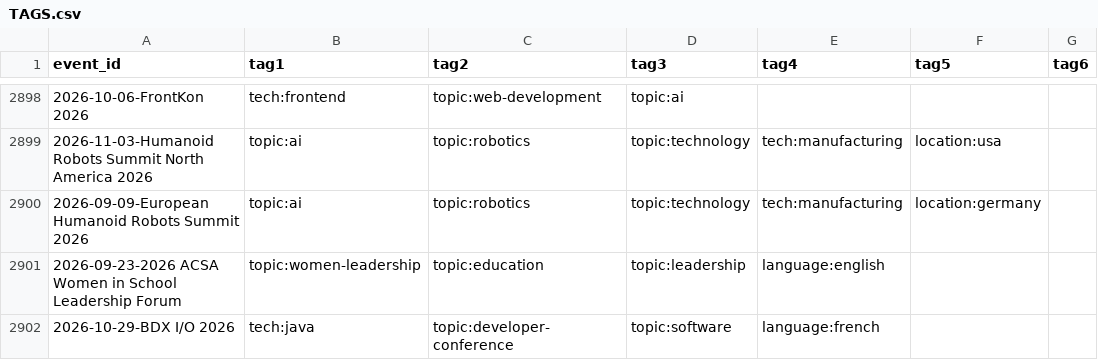
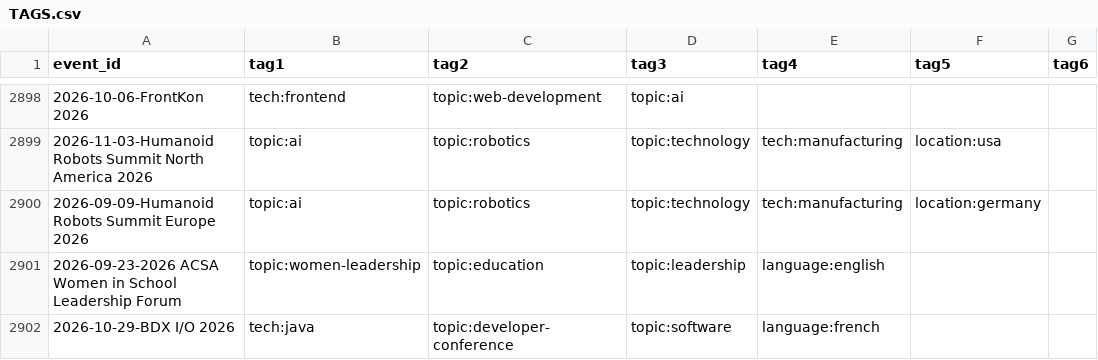
Before and after one commit to scraly/developers-conferences-agenda, a CSV file: TAGS.csv, drawn as a sheet; only a part is shown, gaps mark what is left out; the diff names each change by its address in the sheet, - before the commit and + after, or states it on an @@ line.

```diff
--- a/TAGS.csv
+++ b/TAGS.csv
-A2900 (event_id): 2026-09-09-European Humanoid Robots Summit 2026
+A2900 (event_id): 2026-09-09-Humanoid Robots Summit Europe 2026
```
Also changed, not shown: 1 other file.
